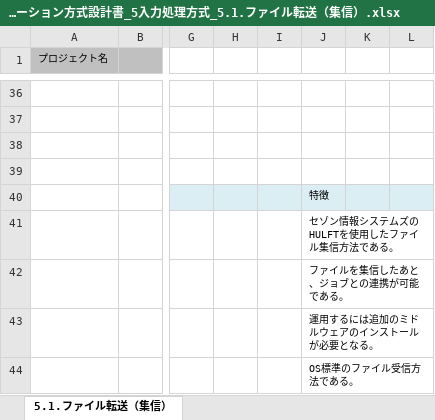
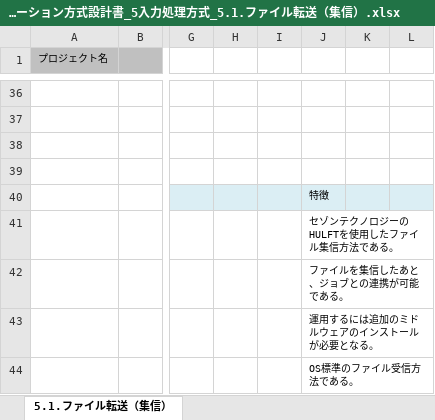
Before and after one commit to Fintan-contents/application-architecture-sample, an Excel workbook: nablarch_sample/アプリケーション方式設計書_5入力処理方式_5.1.ファイル転送（集信）.xlsx, sheet 5.1.ファイル転送（集信）, drawn as a sheet; only a part is shown, gaps mark what is left out; values as stored, in another font and other column widths than the file's, no borders; charts and pictures not drawn; the diff names each change by its address in the sheet, - before the commit and + after, or states it on an @@ line.

```diff
--- a/nablarch_sample/アプリケーション方式設計書_5入力処理方式_5.1.ファイル転送（集信）.xlsx (sheet 5.1.ファイル転送（集信）)
+++ b/nablarch_sample/アプリケーション方式設計書_5入力処理方式_5.1.ファイル転送（集信）.xlsx (sheet 5.1.ファイル転送（集信）)
-J41: セゾン情報システムズのHULFTを使用したファイル集信方法である。
+J41: セゾンテクノロジーのHULFTを使用したファイル集信方法である。
```
Also changed, not shown: charts or pictures, nablarch_sample/アプリケーション方式設計書_6出力処理方式_6.2.ファイル転送（配信）.xlsx.
